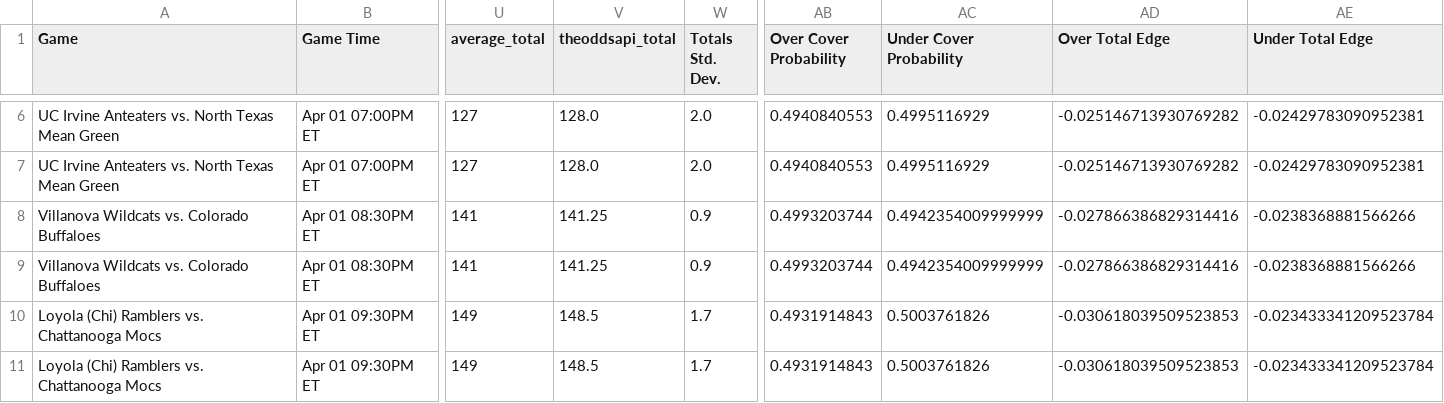
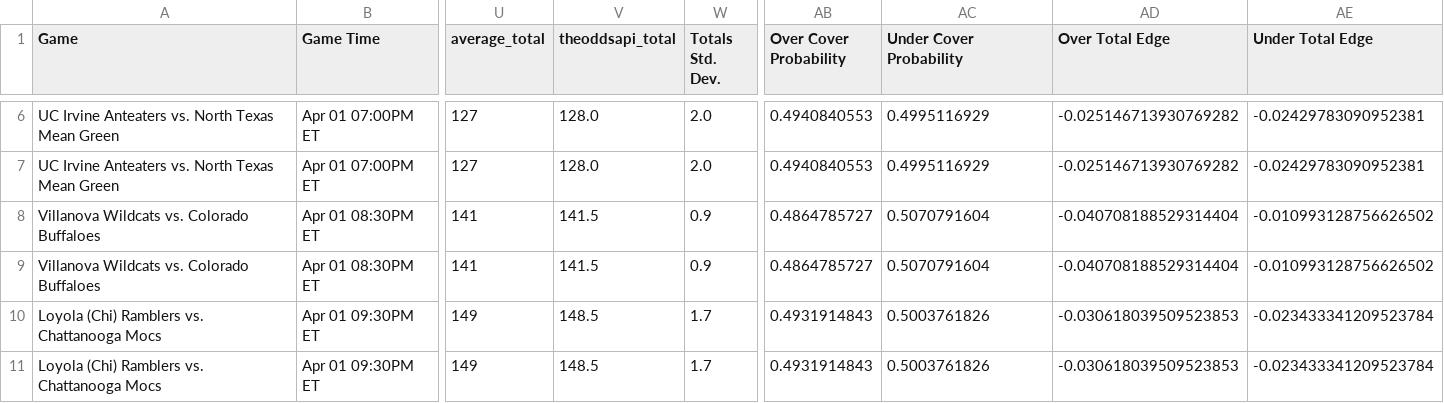
Before and after one commit to shaanchanchani/march_madness, a CSV file: CBB_Output.csv, drawn as a sheet; only a part is shown, gaps mark what is left out; the diff covers the shown part only; the diff names each change by its address in the sheet, - before the commit and + after, or states it on an @@ line.

```diff
--- a/CBB_Output.csv
+++ b/CBB_Output.csv
-V8:V9 (theoddsapi_total): 141.25
+V8:V9 (theoddsapi_total): 141.5
-AB8:AB9 (Over Cover Probability): 0.4993203744
+AB8:AB9 (Over Cover Probability): 0.4864785727
-AC8:AC9 (Under Cover Probability): 0.4942354009999999
+AC8:AC9 (Under Cover Probability): 0.5070791604
-AD8:AD9 (Over Total Edge): -0.027866386829314416
+AD8:AD9 (Over Total Edge): -0.040708188529314404
-AE8:AE9 (Under Total Edge): -0.0238368881566266
+AE8:AE9 (Under Total Edge): -0.010993128756626502
```
Also changed, not shown: 36 edited cells elsewhere in this file.
